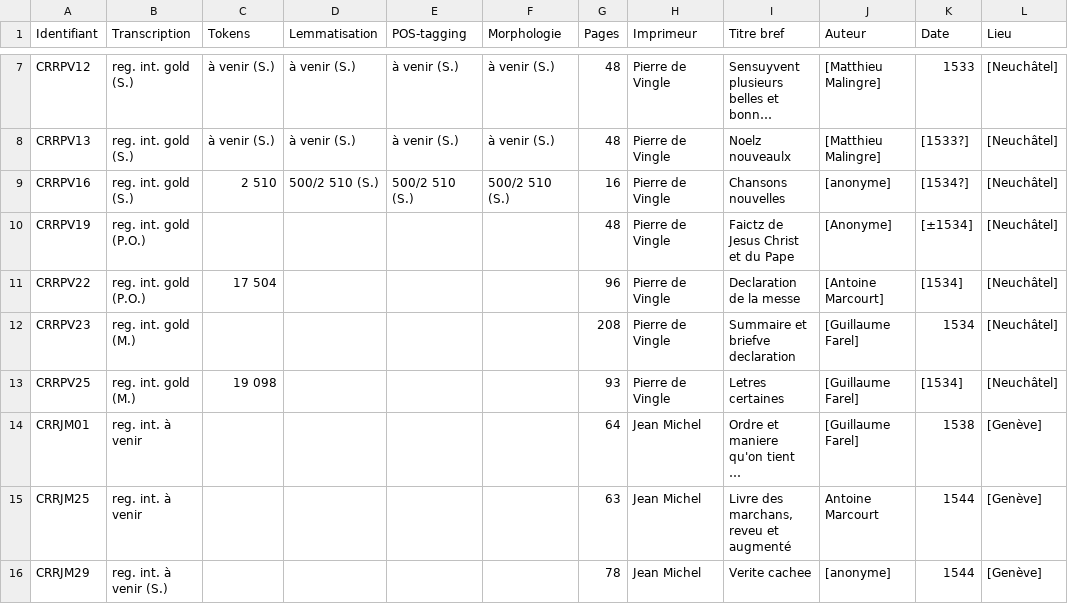
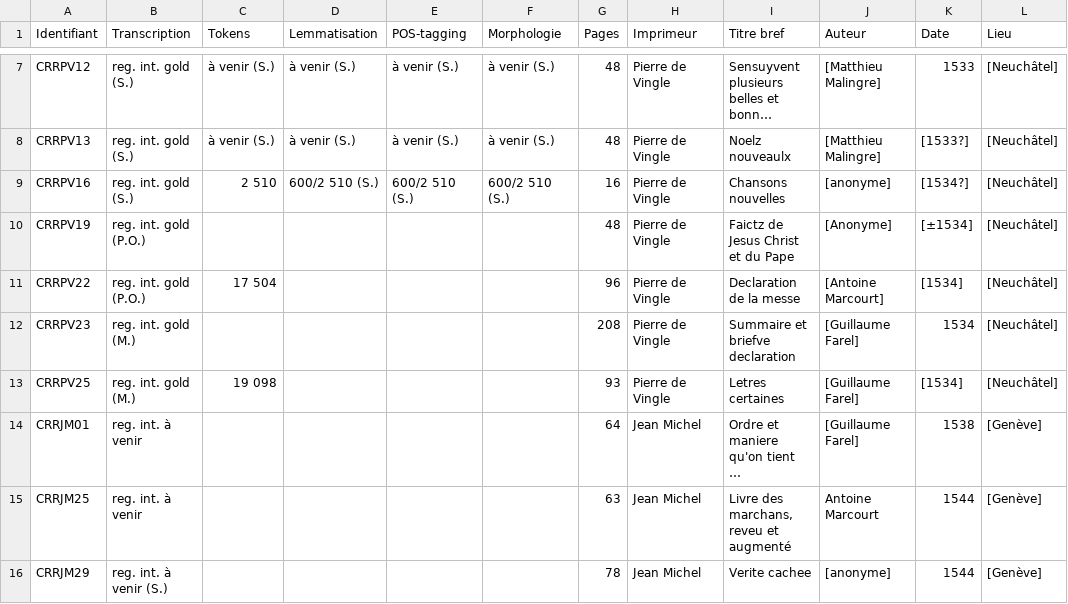
Before and after one commit to SETAFDH/Annotation-linguistique-SETAF, a CSV file: Annotation_linguistique_table.csv, drawn as a sheet; only a part is shown, gaps mark what is left out; long unchanged cells end in …; the diff names each change by its address in the sheet, - before the commit and + after, or states it on an @@ line.

Commit message:
Update Annotation_linguistique_table.csv

```diff
--- a/Annotation_linguistique_table.csv
+++ b/Annotation_linguistique_table.csv
-D9 (Lemmatisation): 500/2 510 (S.)
+D9 (Lemmatisation): 600/2 510 (S.)
-E9 (POS-tagging): 500/2 510 (S.)
+E9 (POS-tagging): 600/2 510 (S.)
-F9 (Morphologie): 500/2 510 (S.)
+F9 (Morphologie): 600/2 510 (S.)
```
